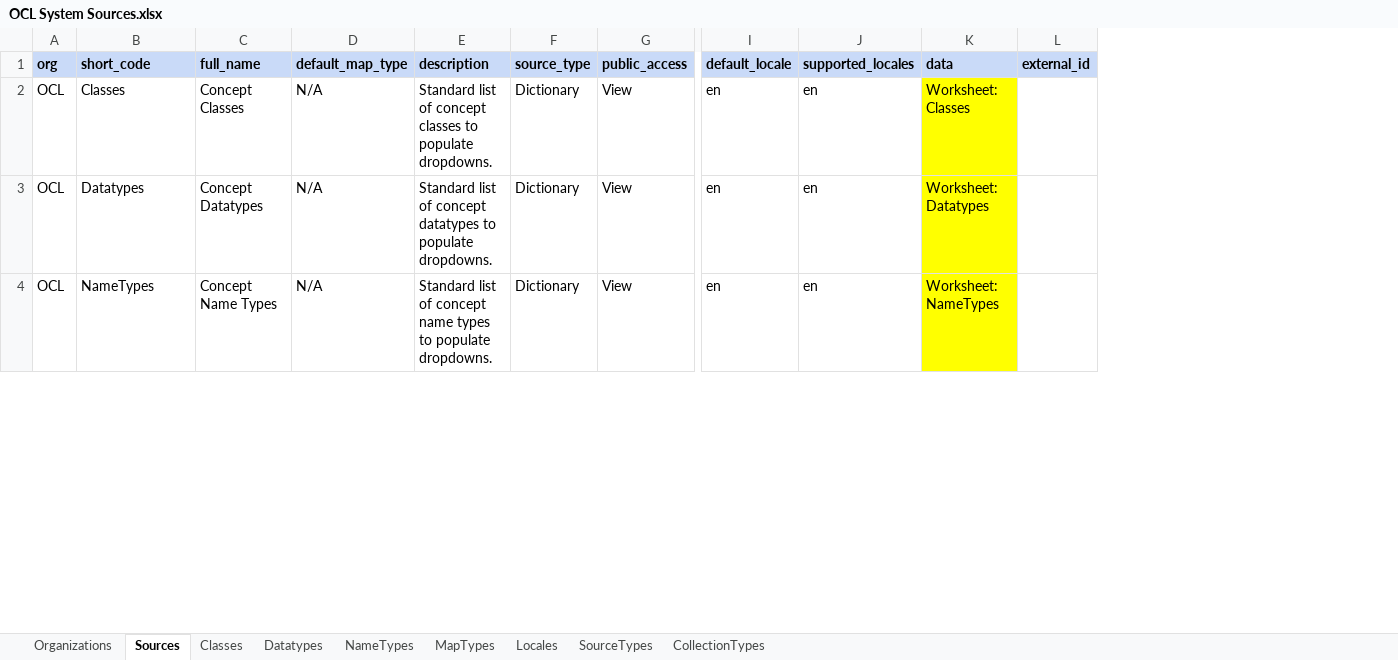
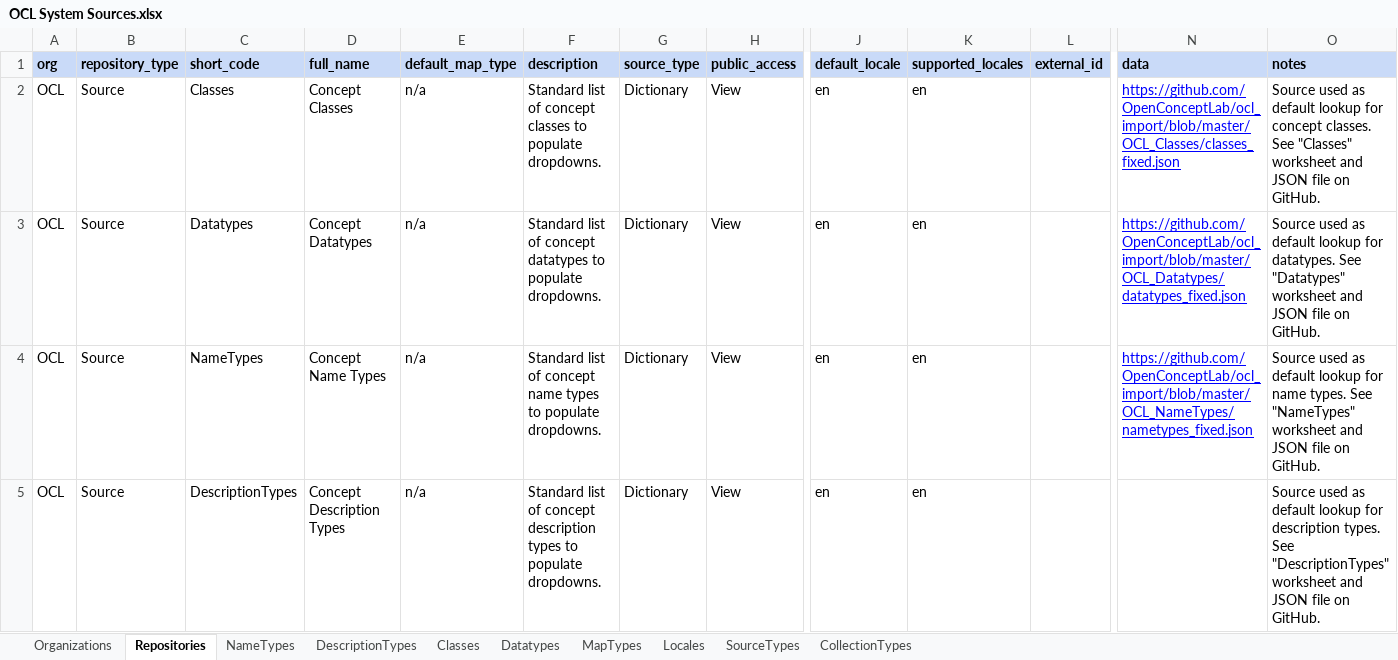
Before and after one commit to OpenConceptLab/ocl_import, an Excel workbook: OCL System Sources.xlsx, sheet Repositories, drawn as a sheet; only a part is shown, gaps mark what is left out; values as stored, in another font and other column widths than the file's, no borders; charts and pictures not drawn; removed rows and columns are numbered as before the commit, all else as after; rows hold the shown columns only; the diff covers the shown part only; the diff names each change by its address in the sheet, - before the commit and + after, or states it on an @@ line.

Commit message:
Added Ethiopian resources and description types

```diff
--- a/OCL System Sources.xlsx (sheet Repositories)
+++ b/OCL System Sources.xlsx (sheet Repositories)
-sheet tab: Sources
+sheet tab: Repositories
+sheet tab: DescriptionTypes
@@ sheet tab order changed: Organizations | Repositories | NameTypes | DescriptionTypes | Classes | Datatypes | MapTypes | Locales | SourceTypes | CollectionTypes @@
+column B (repository_type), rows 2-4: all Source
-column K (data), rows 2-4: Worksheet: Classes | Worksheet: Datatypes | Worksheet: NameTypes
+column N (data), rows 2-4: https://github.com/OpenConceptLab/ocl_import/blob/master/OCL_Classes/classes_fixed.json | https://github.com/OpenConceptLab/ocl_import/blob/master/OCL_Datatypes/datatypes_fixed.json | https://github.com/OpenConceptLab/ocl_import/blob/master/OCL_NameTypes/nametypes_fixed.json
+column O (notes), rows 2-4: Source used as default lookup for concept classes. See "Classes" worksheet and JSON file on GitHub. | Source used as default lookup for datatypes. See "Datatypes" worksheet and JSON file on GitHub. | Source used as default lookup for name types. See "NameTypes" worksheet and JSON file on GitHub.
-E2:E4 (default_map_type): N/A
+E2:E4 (default_map_type): n/a
+row 5: OCL | Source | DescriptionTypes | Concept Description Types | n/a | Standard list of concept description types to populate dropdowns. | Dictionary | View | en | en |  |  | Source used as default lookup for description types. See "DescriptionTypes" worksheet and JSON file on GitHub.
```
Also changed, not shown: 6 added rows and 7 edited cells elsewhere in this sheet, sheet Organizations, charts or pictures.
